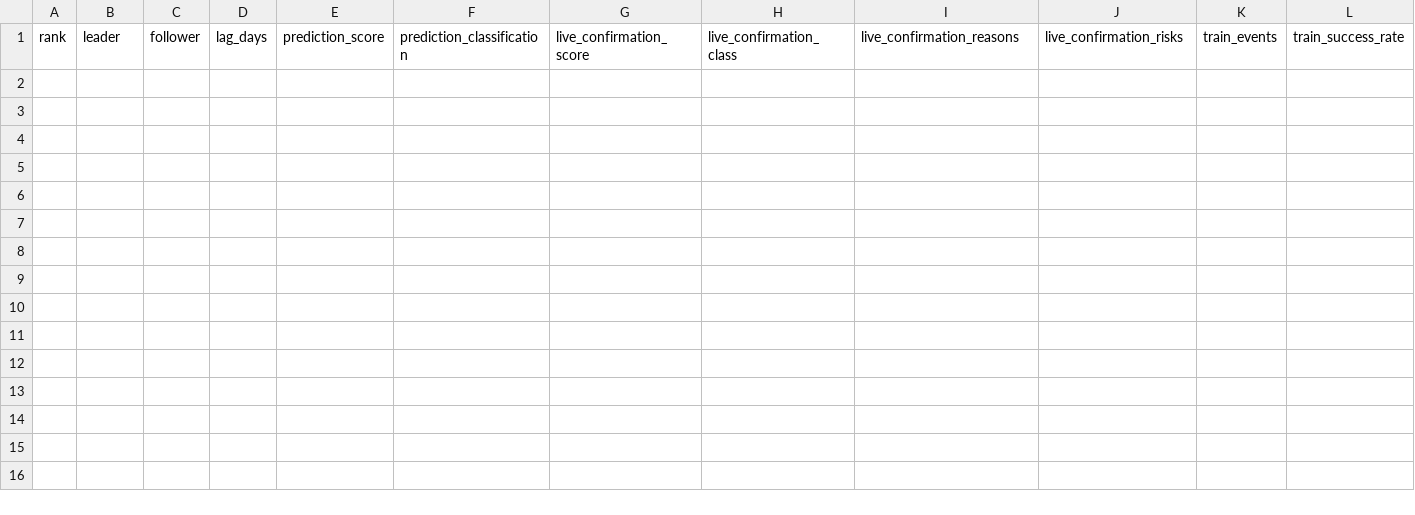
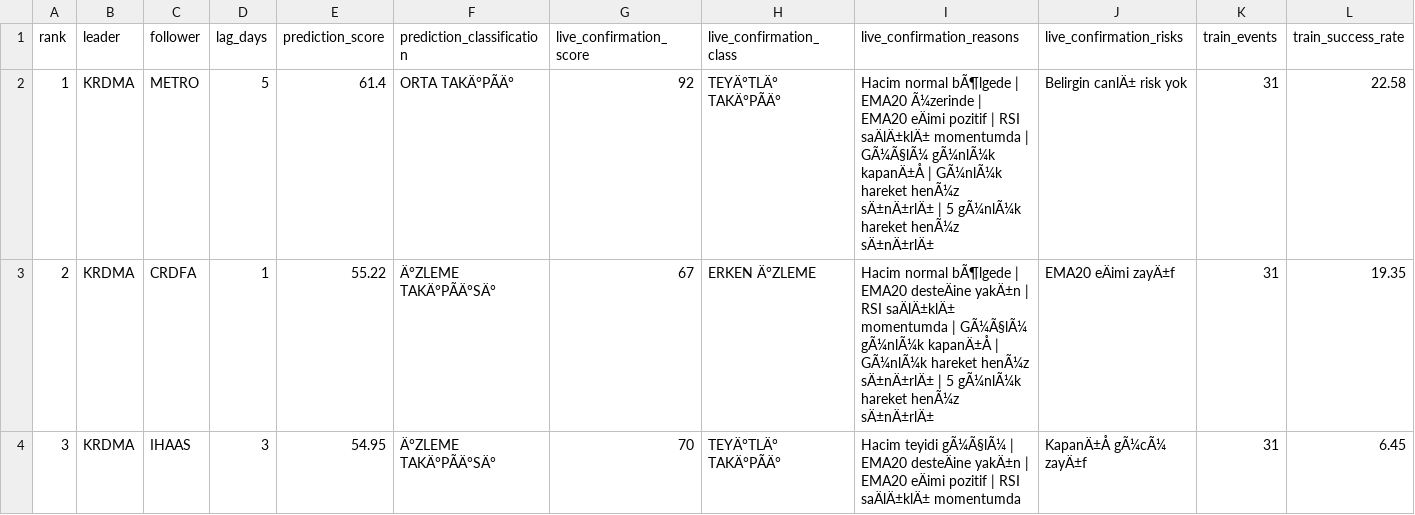
Before and after one commit to swcydsqzjb-bit/bist-bot, a CSV file: v10_follow_predictions.csv, drawn as a sheet; only a part is shown; rows hold the shown columns only; the diff names each change by its address in the sheet, - before the commit and + after, or states it on an @@ line.

```diff
--- a/v10_follow_predictions.csv
+++ b/v10_follow_predictions.csv
+row 2: 1 | KRDMA | METRO | 5 | 61.4 | ORTA TAKÄ°PÃÄ° | 92 | TEYÄ°TLÄ° TAKÄ°PÃÄ° | Hacim normal bÃ¶lgede | EMA20 Ã¼zerinde | EMA20 eÄimi pozitif | RSI saÄlÄ±klÄ± momentumda | GÃ¼Ã§lÃ¼ gÃ¼nlÃ¼k kapanÄ±Å | GÃ¼nlÃ¼k hareket henÃ¼z sÄ±nÄ±rlÄ± | 5 gÃ¼nlÃ¼k hareket henÃ¼z sÄ±nÄ±rlÄ± | Belirgin canlÄ± risk yok | 31 | 22.58
+row 3: 2 | KRDMA | CRDFA | 1 | 55.22 | Ä°ZLEME TAKÄ°PÃÄ°SÄ° | 67 | ERKEN Ä°ZLEME | Hacim normal bÃ¶lgede | EMA20 desteÄine yakÄ±n | RSI saÄlÄ±klÄ± momentumda | GÃ¼Ã§lÃ¼ gÃ¼nlÃ¼k kapanÄ±Å | GÃ¼nlÃ¼k hareket henÃ¼z sÄ±nÄ±rlÄ± | 5 gÃ¼nlÃ¼k hareket henÃ¼z sÄ±nÄ±rlÄ± | EMA20 eÄimi zayÄ±f | 31 | 19.35
+row 4: 3 | KRDMA | IHAAS | 3 | 54.95 | Ä°ZLEME TAKÄ°PÃÄ°SÄ° | 70 | TEYÄ°TLÄ° TAKÄ°PÃÄ° | Hacim teyidi gÃ¼Ã§lÃ¼ | EMA20 desteÄine yakÄ±n | EMA20 eÄimi pozitif | RSI saÄlÄ±klÄ± momentumda | KapanÄ±Å gÃ¼cÃ¼ zayÄ±f | 31 | 6.45
```
Also changed, not shown: v11_signal_history.csv, v17_regime_adjusted_decisions.csv, 20 other files.
